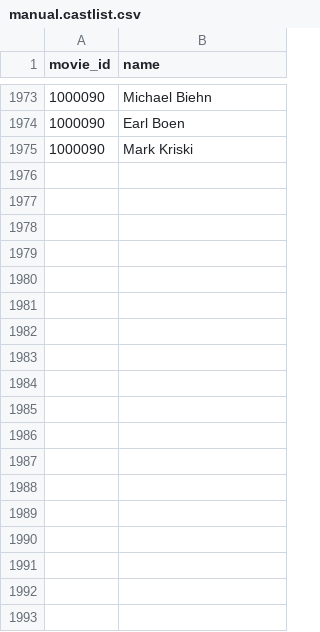
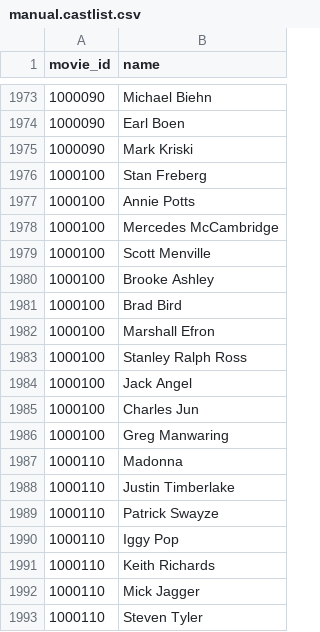
Before and after one commit to mark-jb/blankcheck, a CSV file: manual.castlist.csv, drawn as a sheet; only a part is shown, gaps mark what is left out.

```diff
--- a/manual.castlist.csv
+++ b/manual.castlist.csv
@@ -1975 +1975,19 @@ movie_id,name
 1000090,Mark Kriski
+1000100,Stan Freberg
+1000100,Annie Potts
+1000100,Mercedes McCambridge
+1000100,Scott Menville
+1000100,Brooke Ashley
+1000100,Brad Bird
+1000100,Marshall Efron
+1000100,Stanley Ralph Ross
+1000100,Jack Angel
+1000100,Charles Jun
+1000100,Greg Manwaring
+1000110,Madonna
+1000110,Justin Timberlake
+1000110,Patrick Swayze
+1000110,Iggy Pop
+1000110,Keith Richards
+1000110,Mick Jagger
+1000110,Steven Tyler
```
Also changed, not shown: feed.processed.csv, movies.cleaned.csv, 28 other files.
